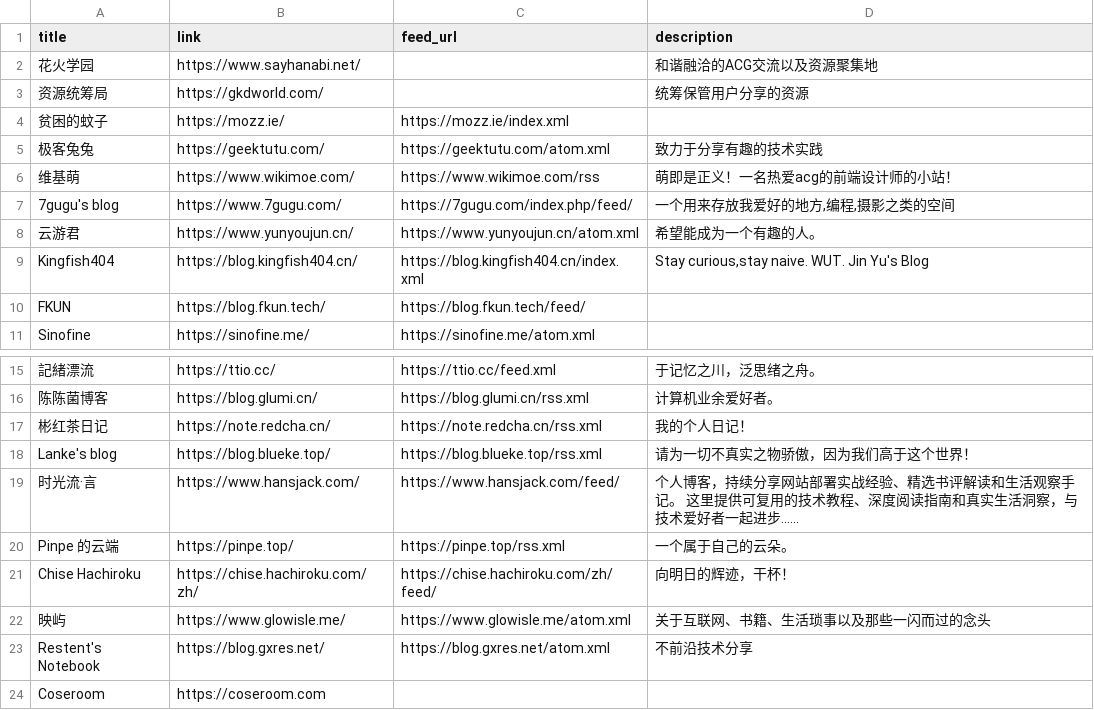
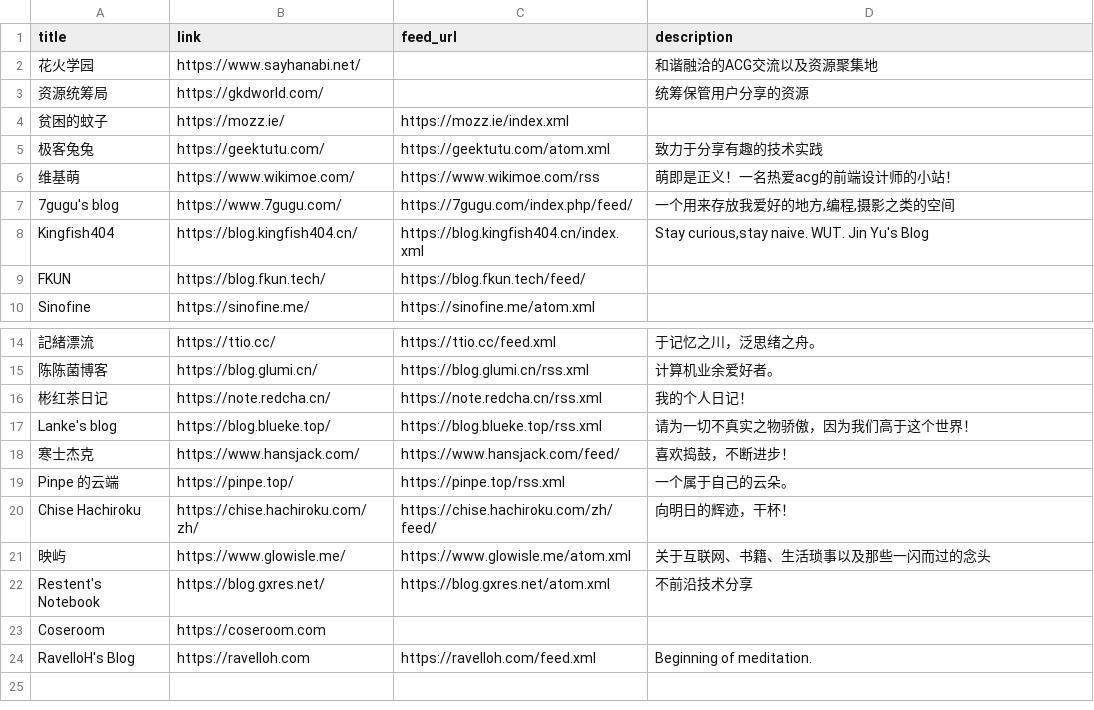
Before and after one commit to Mabbs/mabbs.github.io, a CSV file: _data/links.csv, drawn as a sheet; only a part is shown, gaps mark what is left out; removed rows and columns are numbered as before the commit, all else as after; the diff names each change by its address in the sheet, - before the commit and + after, or states it on an @@ line.

Commit message:
Update 4 files
- /_layouts/default.html
- /_data/other_repo_list.csv
- /_data/links.csv
- /llms.txt

```diff
--- a/_data/links.csv
+++ b/_data/links.csv
-row 8: 云游君 | https://www.yunyoujun.cn/ | https://www.yunyoujun.cn/atom.xml | 希望能成为一个有趣的人。
-A18 (title): 时光流·言
+A18 (title): 寒士杰克
-D18 (description): 个人博客，持续分享网站部署实战经验、精选书评解读和生活观察手记。 这里提供可复用的技术教程、深度阅读指南和真实生活洞察，与技术爱好者一起进步......
+D18 (description): 喜欢捣鼓，不断进步！
+row 24: RavelloH's Blog | https://ravelloh.com | https://ravelloh.com/feed.xml | Beginning of meditation.
```
Also changed, not shown: _data/other_repo_list.csv, 2 other files.
